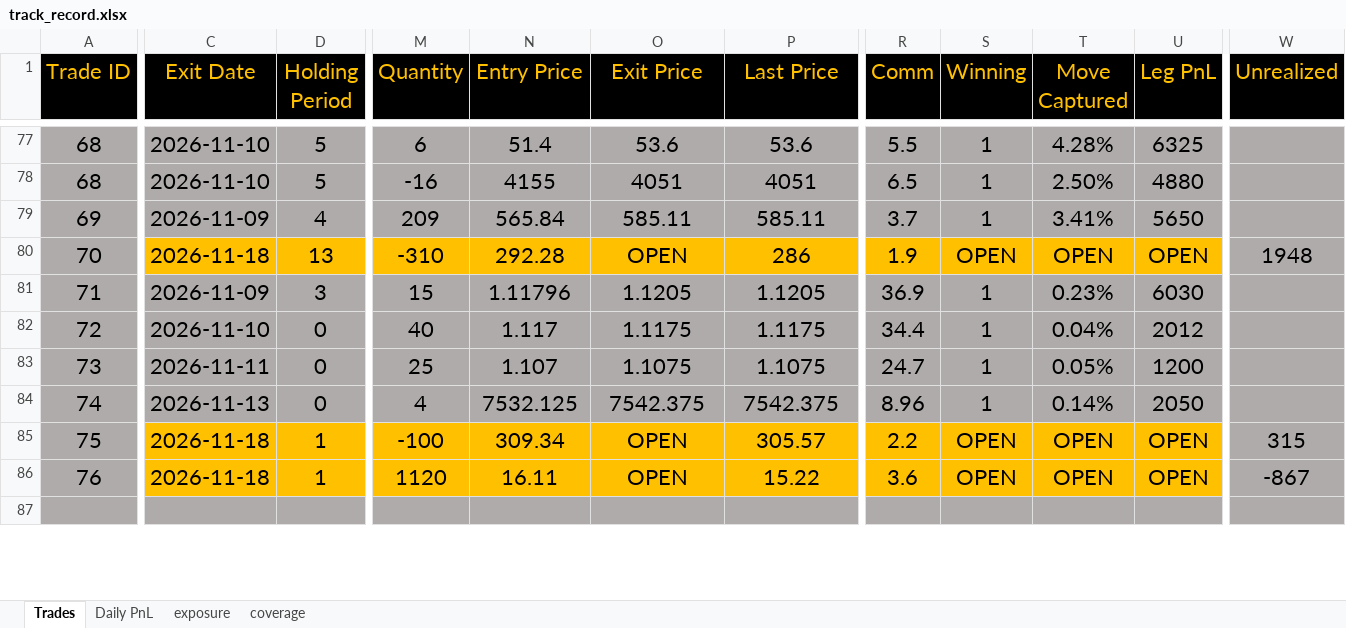
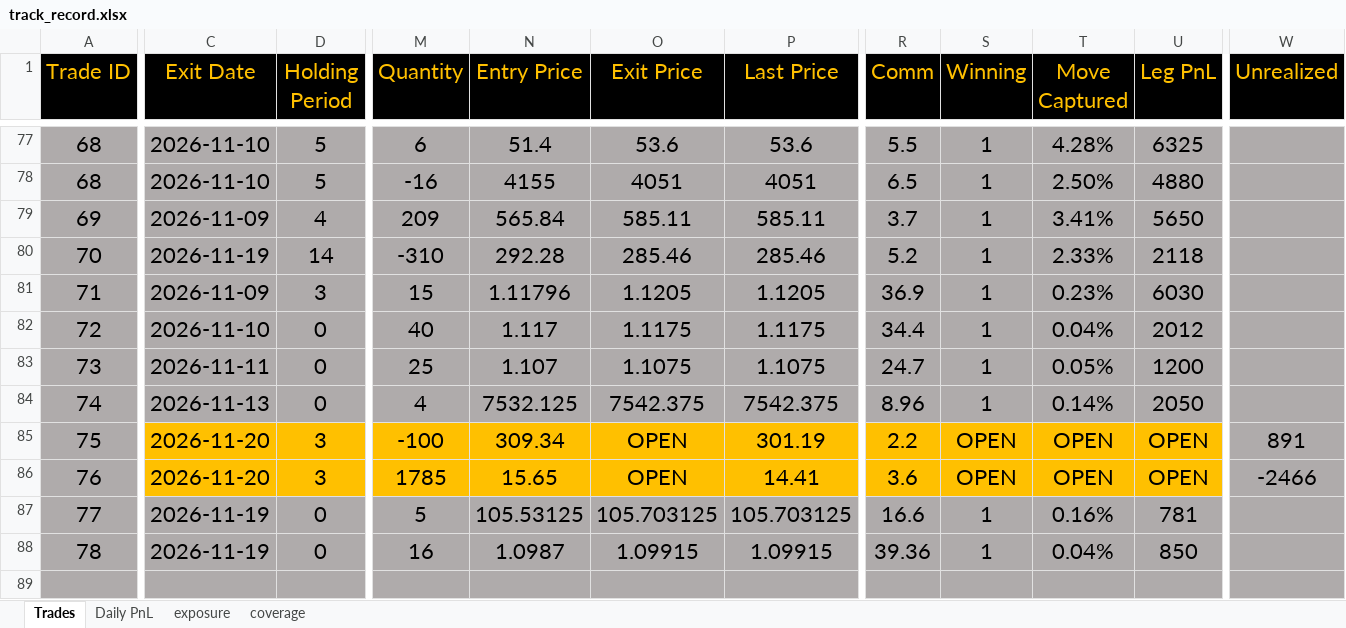
Before and after one commit to bkayabkaya/bookmonitor, an Excel workbook: track_record.xlsx, sheet Trades, drawn as a sheet; only a part is shown, gaps mark what is left out; values as stored, in another font and other column widths than the file's, no borders; rows hold the shown columns only; the diff covers the shown part only; the diff names each change by its address in the sheet, - before the commit and + after, or states it on an @@ line.

```diff
--- a/track_record.xlsx (sheet Trades)
+++ b/track_record.xlsx (sheet Trades)
-C80 (Exit Date): 2026-11-18
+C80 (Exit Date): 2026-11-19
-C80:U80 fill: #FFC000
+C80:U80 fill: #AFABAB
-D80 (Holding Period): 13
+D80 (Holding Period): 14
-O80 (Exit Price): OPEN
+O80 (Exit Price): 285.46
-P80 (Last Price): 286
+P80 (Last Price): 285.46
-R80 (Comm): 1.9
+R80 (Comm): 5.2
-S80 (Winning): OPEN
+S80 (Winning): 1
-T80 (Move Captured): OPEN
+T80 (Move Captured): 2.33%
-U80 (Leg PnL): OPEN
+U80 (Leg PnL): 2118
-W80 (Unrealized): 1948
+W80 (Unrealized): (empty)
-C85:C86 (Exit Date): 2026-11-18
+C85:C86 (Exit Date): 2026-11-20
-D85:D86 (Holding Period): 1
+D85:D86 (Holding Period): 3
-P85 (Last Price): 305.57
+P85 (Last Price): 301.19
-W85 (Unrealized): 315
+W85 (Unrealized): 891
-M86 (Quantity): 1120
+M86 (Quantity): 1785
-N86 (Entry Price): 16.11
+N86 (Entry Price): 15.65
-P86 (Last Price): 15.22
+P86 (Last Price): 14.41
-W86 (Unrealized): -867
+W86 (Unrealized): -2466
+row 87: 77 | 2026-11-19 | 0 | 5 | 105.53125 | 105.703125 | 105.703125 | 16.6 | 1 | 0.16% | 781
+row 88: 78 | 2026-11-19 | 0 | 16 | 1.0987 | 1.09915 | 1.09915 | 39.36 | 1 | 0.04% | 850
```
Also changed, not shown: 2 removed rows, 5 edited cells and cell formats elsewhere in this sheet, sheet exposure, sheet Daily PnL, 1 other file.
